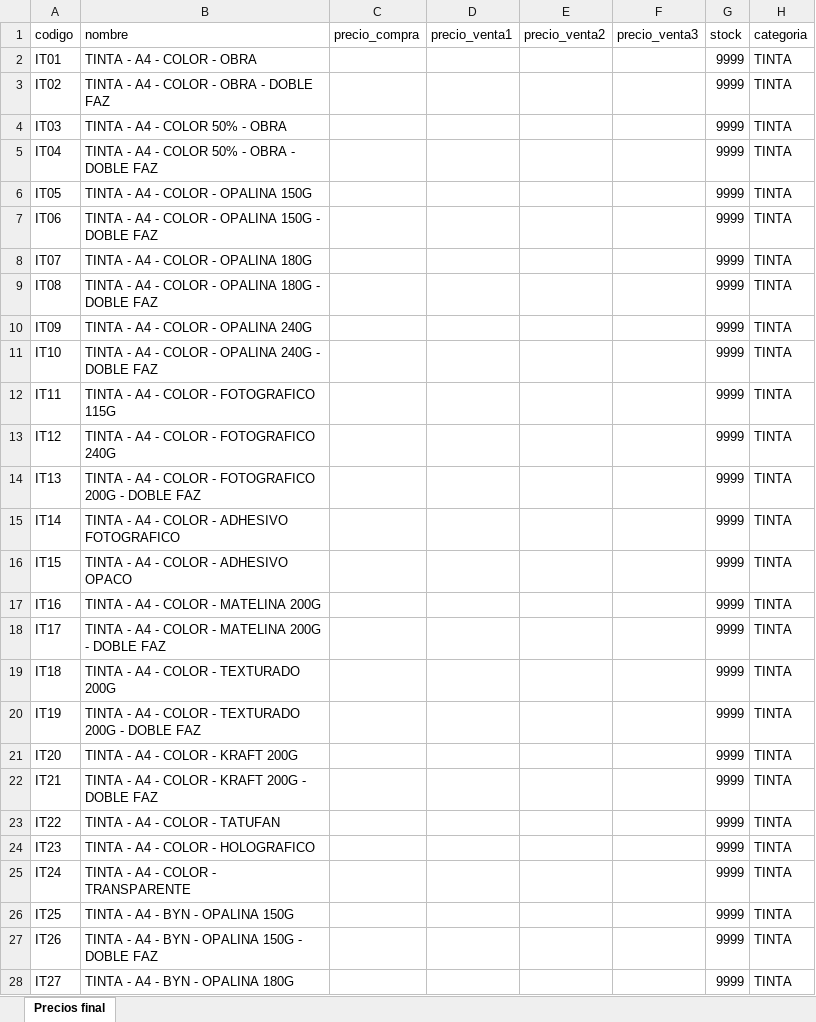
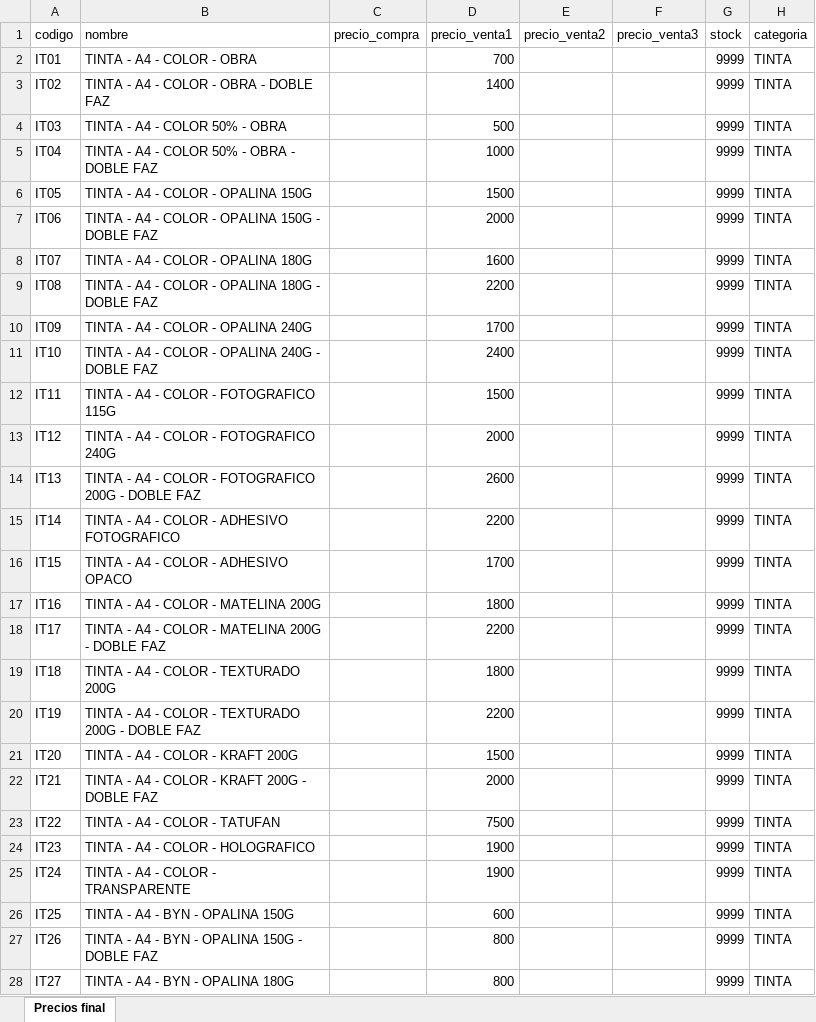
Before and after one commit to davidezequielsilva3mg/mafaldagrafica, an Excel workbook: src/Precios final.xlsx, sheet Precios final, drawn as a sheet; only a part is shown; values as stored, in another font and other column widths than the file's, no borders; charts and pictures not drawn; the diff covers the shown part only; the diff names each change by its address in the sheet, - before the commit and + after, or states it on an @@ line.

```diff
--- a/src/Precios final.xlsx (sheet Precios final)
+++ b/src/Precios final.xlsx (sheet Precios final)
-D2 (precio_venta1): (empty)
+D2 (precio_venta1): 700
-D3 (precio_venta1): (empty)
+D3 (precio_venta1): 1400
-D4 (precio_venta1): (empty)
+D4 (precio_venta1): 500
-D5 (precio_venta1): (empty)
+D5 (precio_venta1): 1000
-D6 (precio_venta1): (empty)
+D6 (precio_venta1): 1500
-D7 (precio_venta1): (empty)
+D7 (precio_venta1): 2000
-D8 (precio_venta1): (empty)
+D8 (precio_venta1): 1600
-D9 (precio_venta1): (empty)
+D9 (precio_venta1): 2200
-D10 (precio_venta1): (empty)
+D10 (precio_venta1): 1700
-D11 (precio_venta1): (empty)
+D11 (precio_venta1): 2400
-D12 (precio_venta1): (empty)
+D12 (precio_venta1): 1500
-D13 (precio_venta1): (empty)
+D13 (precio_venta1): 2000
-D14 (precio_venta1): (empty)
+D14 (precio_venta1): 2600
-D15 (precio_venta1): (empty)
+D15 (precio_venta1): 2200
-D16 (precio_venta1): (empty)
+D16 (precio_venta1): 1700
-D17 (precio_venta1): (empty)
+D17 (precio_venta1): 1800
-D18 (precio_venta1): (empty)
+D18 (precio_venta1): 2200
-D19 (precio_venta1): (empty)
+D19 (precio_venta1): 1800
-D20 (precio_venta1): (empty)
+D20 (precio_venta1): 2200
-D21 (precio_venta1): (empty)
+D21 (precio_venta1): 1500
-D22 (precio_venta1): (empty)
+D22 (precio_venta1): 2000
-D23 (precio_venta1): (empty)
+D23 (precio_venta1): 7500
-D24:D25 (precio_venta1): (empty)
+D24:D25 (precio_venta1): 1900
-D26 (precio_venta1): (empty)
+D26 (precio_venta1): 600
-D27:D28 (precio_venta1): (empty)
+D27:D28 (precio_venta1): 800
```
Also changed, not shown: 165 edited cells elsewhere in this sheet, charts or pictures, 1 other file.
